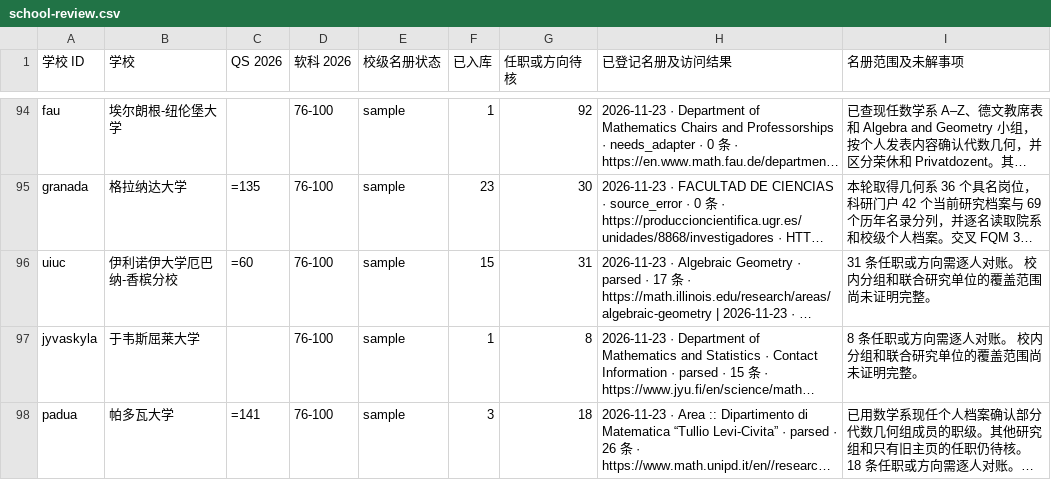
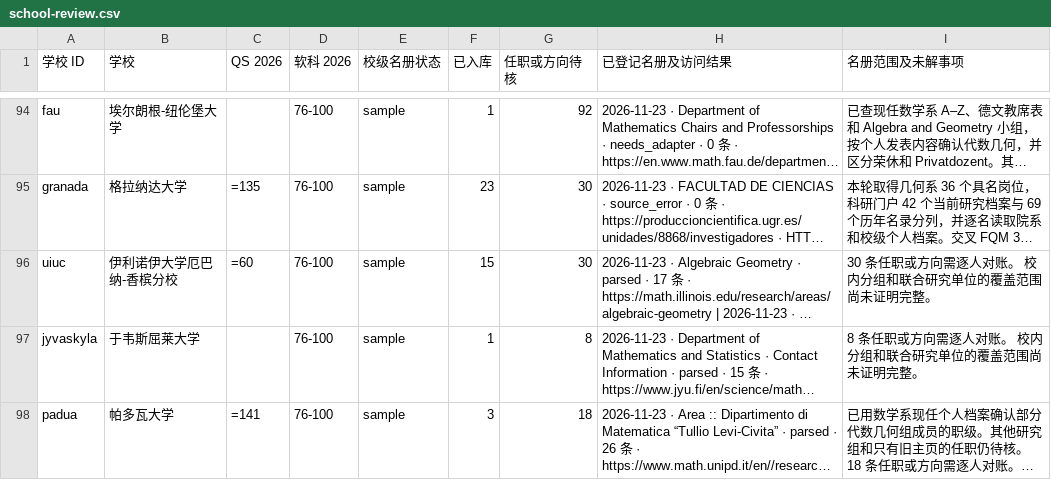
Before and after one commit to zyx-dirtystar/geometry-faculty-atlas, a CSV file: collector/school-review.csv, drawn as a sheet; only a part is shown, gaps mark what is left out; long unchanged cells end in …; the diff covers the shown part only; the diff names each change by its address in the sheet, - before the commit and + after, or states it on an @@ line.

```diff
--- a/collector/school-review.csv
+++ b/collector/school-review.csv
-G96 (任职或方向待核): 31
+G96 (任职或方向待核): 30
-I96 (名册范围及未解事项): 31 条任职或方向需逐人对账。 校内分组和联合研究单位的覆盖范围尚未证明完整。
+I96 (名册范围及未解事项): 30 条任职或方向需逐人对账。 校内分组和联合研究单位的覆盖范围尚未证明完整。
```
Also changed, not shown: 17 edited cells elsewhere in this file, collector/field-review.csv, 12 other files.
